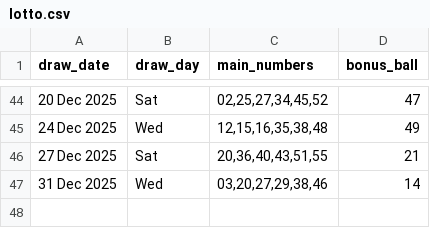
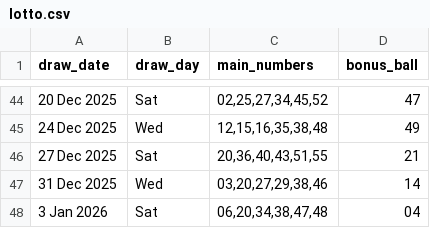
Before and after one commit to Kwill3/lottery_historical_data, a CSV file: data/derived-csv/lotto.csv, drawn as a sheet; only a part is shown, gaps mark what is left out.

```diff
--- a/data/derived-csv/lotto.csv
+++ b/data/derived-csv/lotto.csv
@@ -47 +47,2 @@ draw_date,draw_day,main_numbers,bonus_ball
 31 Dec 2025,Wed,"03,20,27,29,38,46",14
+3 Jan 2026,Sat,"06,20,34,38,47,48",04
```
Also changed, not shown: data/derived-csv/thunderball.csv.
